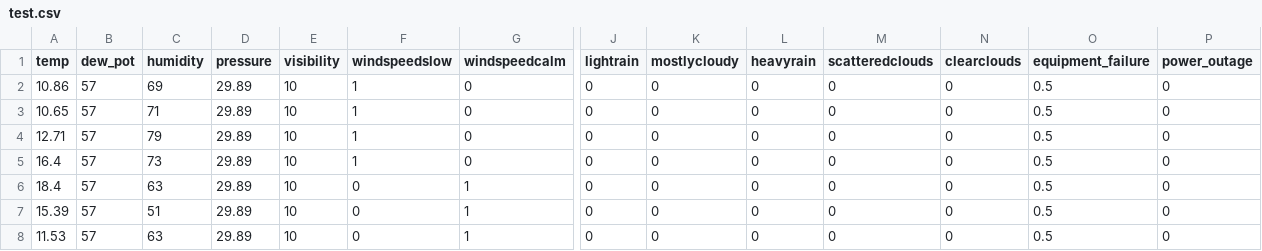
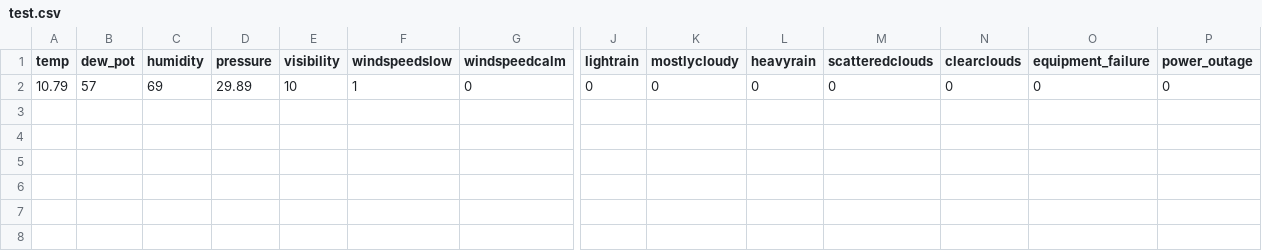
Before and after one commit to rishabh7257/SmartCity, a CSV file: RScripts/test.csv, drawn as a sheet; only a part is shown, gaps mark what is left out; rows hold the shown columns only; the diff names each change by its address in the sheet, - before the commit and + after, or states it on an @@ line.

Commit message:
Implemented Simultation prediction will equipment failure value taken from client

```diff
--- a/RScripts/test.csv
+++ b/RScripts/test.csv
-A2 (temp): 10.86
+A2 (temp): 10.79
-O2 (equipment_failure): 0.5
+O2 (equipment_failure): 0
-row 3: 10.65 | 57 | 71 | 29.89 | 10 | 1 | 0 | 0 | 0 | 0 | 0 | 0 | 0.5 | 0
-row 4: 12.71 | 57 | 79 | 29.89 | 10 | 1 | 0 | 0 | 0 | 0 | 0 | 0 | 0.5 | 0
-row 5: 16.4 | 57 | 73 | 29.89 | 10 | 1 | 0 | 0 | 0 | 0 | 0 | 0 | 0.5 | 0
-row 6: 18.4 | 57 | 63 | 29.89 | 10 | 0 | 1 | 0 | 0 | 0 | 0 | 0 | 0.5 | 0
-row 7: 15.39 | 57 | 51 | 29.89 | 10 | 0 | 1 | 0 | 0 | 0 | 0 | 0 | 0.5 | 0
-row 8: 11.53 | 57 | 63 | 29.89 | 10 | 0 | 1 | 0 | 0 | 0 | 0 | 0 | 0.5 | 0
```
Also changed, not shown: 8 other files.
